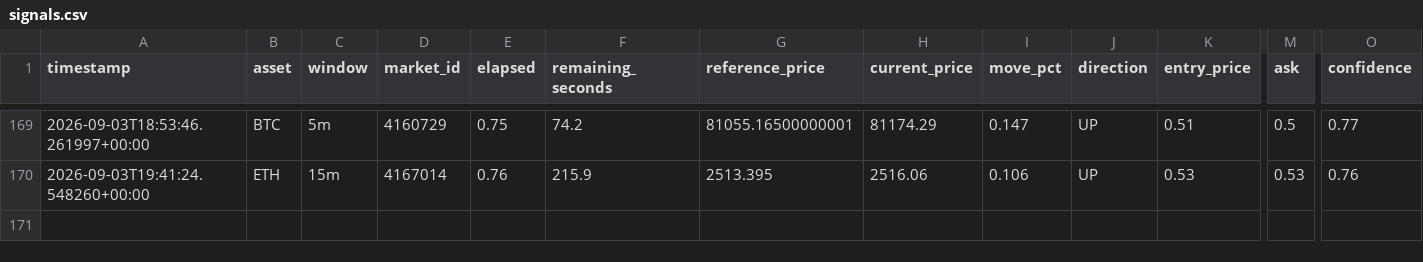
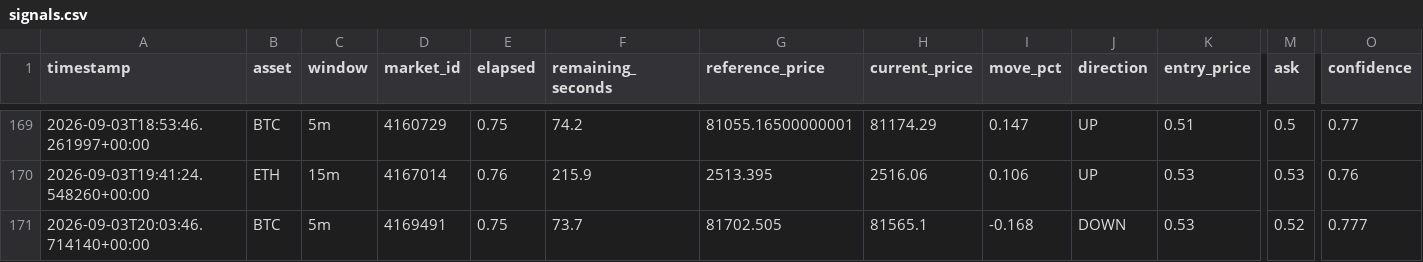
Before and after one commit to n85t594ht5-creator/polybot, a CSV file: signals.csv, drawn as a sheet; only a part is shown, gaps mark what is left out; rows hold the shown columns only; the diff names each change by its address in the sheet, - before the commit and + after, or states it on an @@ line.

```diff
--- a/signals.csv
+++ b/signals.csv
+row 171: 2026-09-03T20:03:46.714140+00:00 | BTC | 5m | 4169491 | 0.75 | 73.7 | 81702.505 | 81565.1 | -0.168 | DOWN | 0.53 | 0.52 | 0.777
```
Also changed, not shown: trades.csv, 3 other files.
